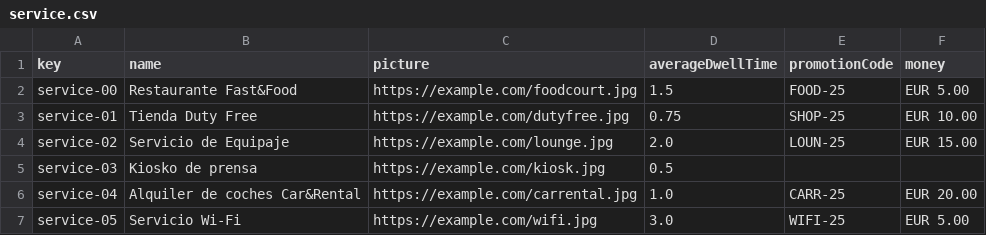
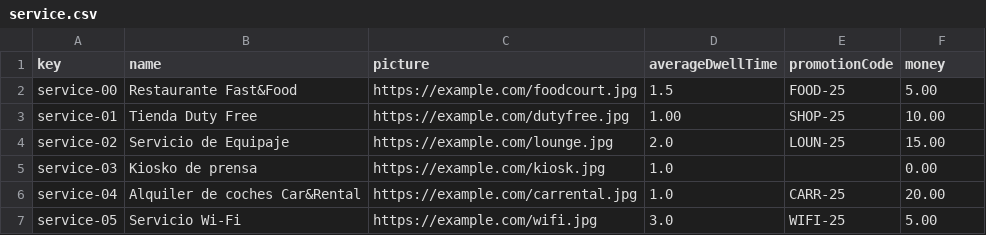
Before and after one commit to DP2-C1-046/Acme-ANS-D04, a CSV file: src/main/resources/WEB-INF/data/sample/service.csv, drawn as a sheet.

```diff
--- a/src/main/resources/WEB-INF/data/sample/service.csv
+++ b/src/main/resources/WEB-INF/data/sample/service.csv
@@ -1,7 +1,7 @@
 key,name,picture,averageDwellTime,promotionCode,money
-service-00,Restaurante Fast&Food,https://example.com/foodcourt.jpg,1.5,FOOD-25,EUR 5.00
-service-01,Tienda Duty Free,https://example.com/dutyfree.jpg,0.75,SHOP-25,EUR 10.00
-service-02,Servicio de Equipaje,https://example.com/lounge.jpg,2.0,LOUN-25,EUR 15.00
-service-03,Kiosko de prensa,https://example.com/kiosk.jpg,0.5,,
-service-04,Alquiler de coches Car&Rental,https://example.com/carrental.jpg,1.0,CARR-25,EUR 20.00
-service-05,Servicio Wi-Fi,https://example.com/wifi.jpg,3.0,WIFI-25,EUR 5.00
+service-00,Restaurante Fast&Food,https://example.com/foodcourt.jpg,1.5,FOOD-25,5.00
+service-01,Tienda Duty Free,https://example.com/dutyfree.jpg,1.00,SHOP-25,10.00
+service-02,Servicio de Equipaje,https://example.com/lounge.jpg,2.0,LOUN-25,15.00
+service-03,Kiosko de prensa,https://example.com/kiosk.jpg,1.0,,0.00
+service-04,Alquiler de coches Car&Rental,https://example.com/carrental.jpg,1.0,CARR-25,20.00
+service-05,Servicio Wi-Fi,https://example.com/wifi.jpg,3.0,WIFI-25,5.00
```
Also changed, not shown: 1 other file.
